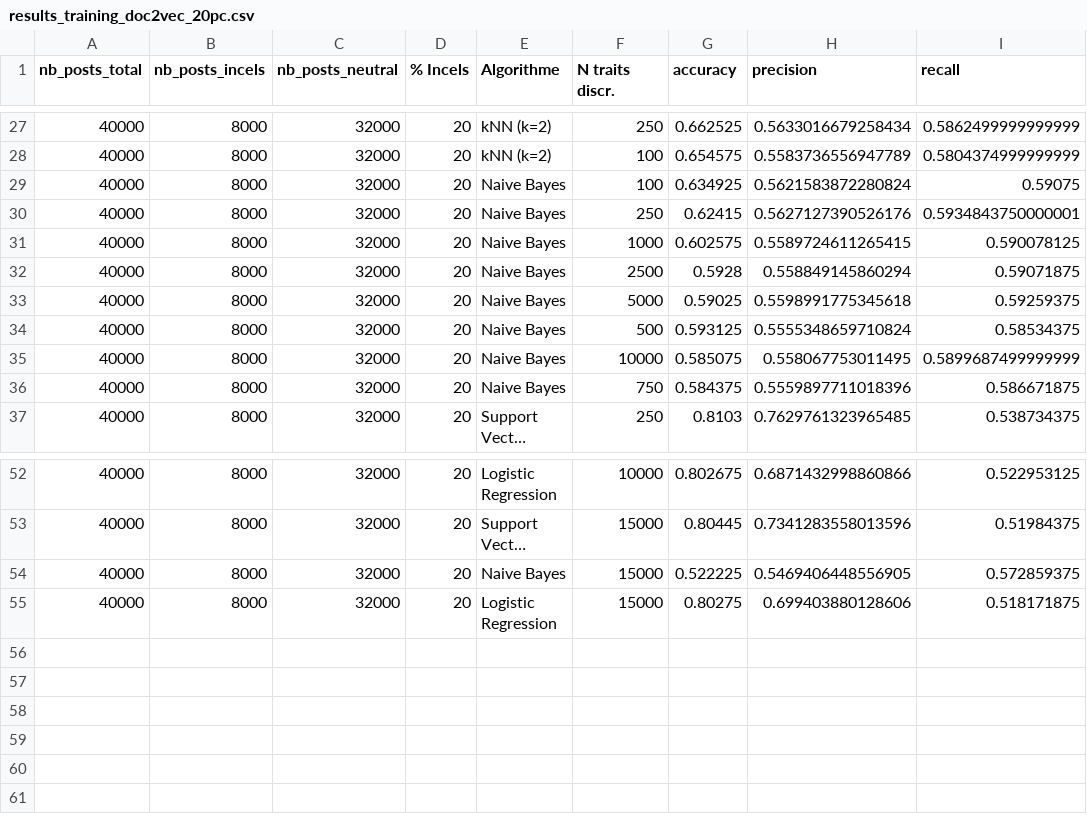
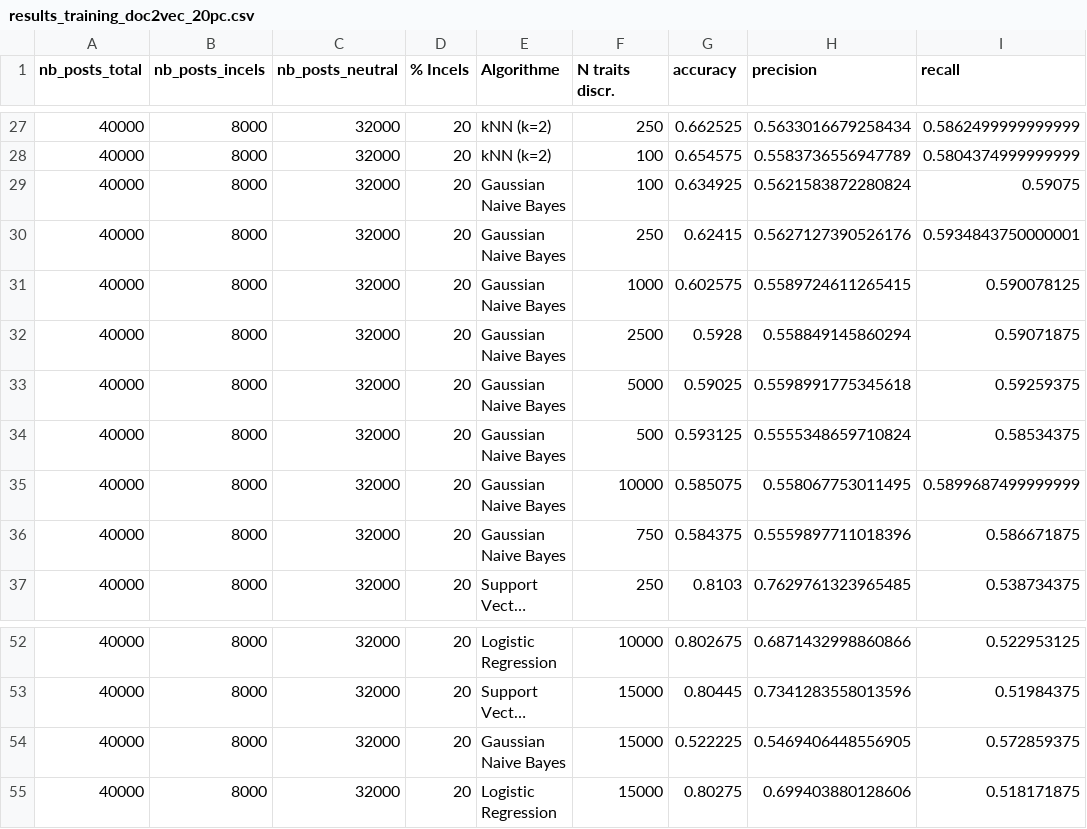
Before and after one commit to CamilleDemers/incels-detection-reddit, a CSV file: 3-results/results_training_doc2vec_20pc.csv, drawn as a sheet; only a part is shown, gaps mark what is left out; long unchanged cells end in …; the diff names each change by its address in the sheet, - before the commit and + after, or states it on an @@ line.

```diff
--- a/3-results/results_training_doc2vec_20pc.csv
+++ b/3-results/results_training_doc2vec_20pc.csv
-E29:E36 (Algorithme): Naive Bayes
+E29:E36 (Algorithme): Gaussian Naive Bayes
-E54 (Algorithme): Naive Bayes
+E54 (Algorithme): Gaussian Naive Bayes
```
Also changed, not shown: 3-results/results_training_doc2vec_10pc.csv, 3-results/results_training_doc2vec_30pc.csv, 6 other files.
